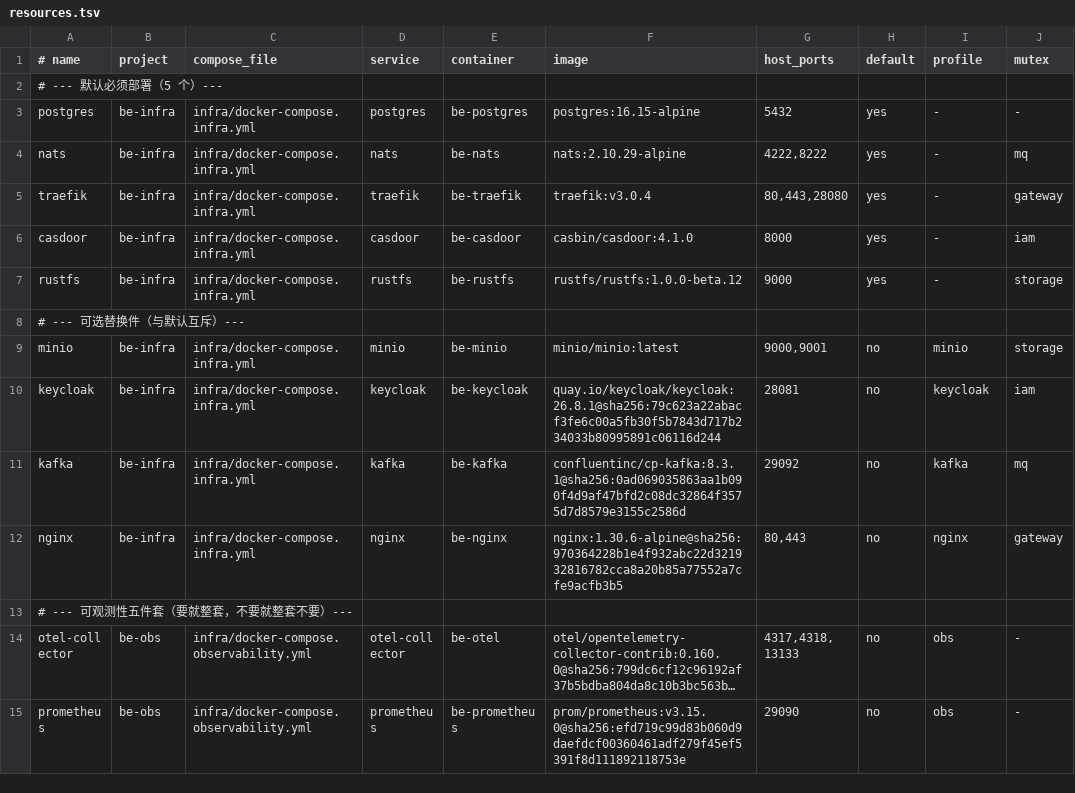
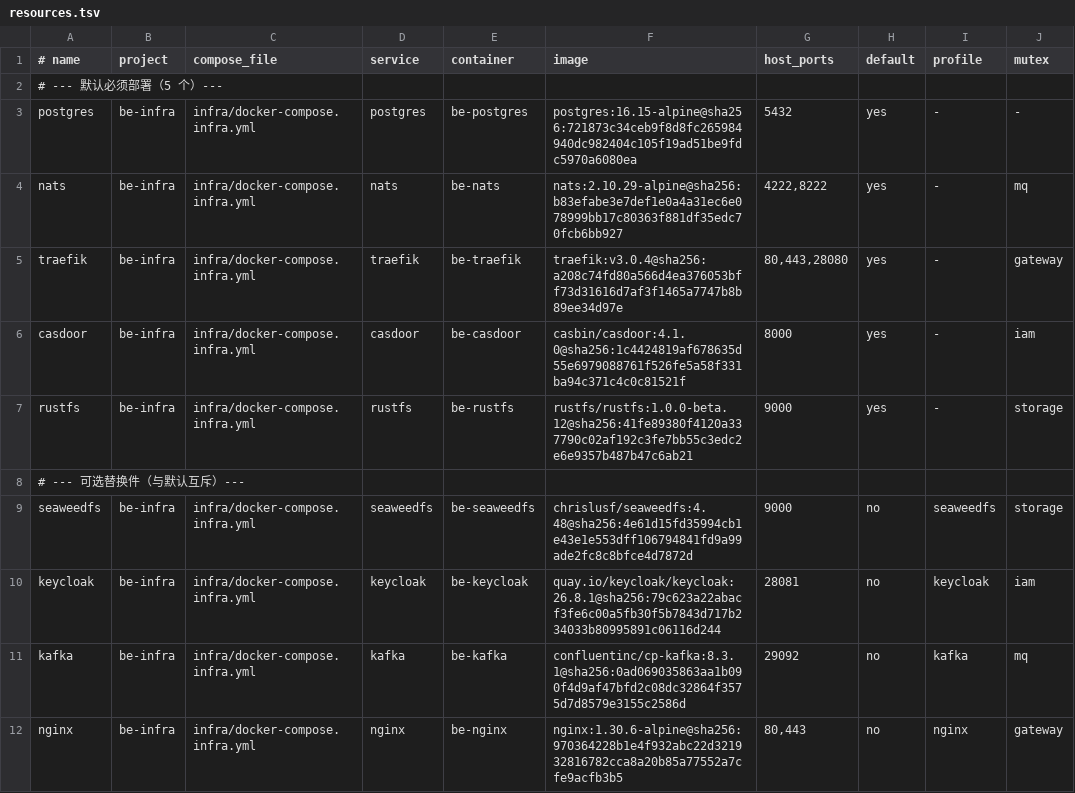
Before and after one commit to brickKit/be-assembly-standard, a TSV file: infra/resources.tsv, drawn as a sheet; only a part is shown; the shorter side is filled out with more unchanged rows; long unchanged cells end in ….

```diff
--- a/infra/resources.tsv
+++ b/infra/resources.tsv
@@ -2,9 +2,9 @@
 # --- 默认必须部署（5 个）---
-postgres	be-infra	infra/docker-compose.infra.yml	postgres	be-postgres	postgres:16.15-alpine	5432	yes	-	-
-nats	be-infra	infra/docker-compose.infra.yml	nats	be-nats	nats:2.10.29-alpine	4222,8222	yes	-	mq
-traefik	be-infra	infra/docker-compose.infra.yml	traefik	be-traefik	traefik:v3.0.4	80,443,28080	yes	-	gateway
-casdoor	be-infra	infra/docker-compose.infra.yml	casdoor	be-casdoor	casbin/casdoor:4.1.0	8000	yes	-	iam
-rustfs	be-infra	infra/docker-compose.infra.yml	rustfs	be-rustfs	rustfs/rustfs:1.0.0-beta.12	9000	yes	-	storage
+postgres	be-infra	infra/docker-compose.infra.yml	postgres	be-postgres	postgres:16.15-alpine@sha256:721873c34ceb9f8d8fc265984940dc982404c105f19ad51be9fdc5970a6080ea	5432	yes	-	-
+nats	be-infra	infra/docker-compose.infra.yml	nats	be-nats	nats:2.10.29-alpine@sha256:b83efabe3e7def1e0a4a31ec6e078999bb17c80363f881df35edc70fcb6bb927	4222,8222	yes	-	mq
+traefik	be-infra	infra/docker-compose.infra.yml	traefik	be-traefik	traefik:v3.0.4@sha256:a208c74fd80a566d4ea376053bff73d31616d7af3f1465a7747b8b89ee34d97e	80,443,28080	yes	-	gateway
+casdoor	be-infra	infra/docker-compose.infra.yml	casdoor	be-casdoor	casbin/casdoor:4.1.0@sha256:1c4424819af678635d55e6979088761f526fe5a58f331ba94c371c4c0c81521f	8000	yes	-	iam
+rustfs	be-infra	infra/docker-compose.infra.yml	rustfs	be-rustfs	rustfs/rustfs:1.0.0-beta.12@sha256:41fe89380f4120a337790c02af192c3fe7bb55c3edc2e6e9357b487b47c6ab21	9000	yes	-	storage
 # --- 可选替换件（与默认互斥）---
-minio	be-infra	infra/docker-compose.infra.yml	minio	be-minio	minio/minio:latest	9000,9001	no	minio	storage
+seaweedfs	be-infra	infra/docker-compose.infra.yml	seaweedfs	be-seaweedfs	chrislusf/seaweedfs:4.48@sha256:4e61d15fd35994cb1e43e1e553dff106794841fd9a99ade2fc8c8bfce4d7872d	9000	no	seaweedfs	storage
 keycloak	be-infra	infra/docker-compose.infra.yml	keycloak	be-keycloak	quay.io/keycloak/keycloak:26.8.1@sha256:79c623a22abacf3fe6c00a5fb30f5b7843d717b234033b80995891c06116d244	28081	no	keycloak	iam
```
Also changed, not shown: registry/ports.tsv, 5 other files.
